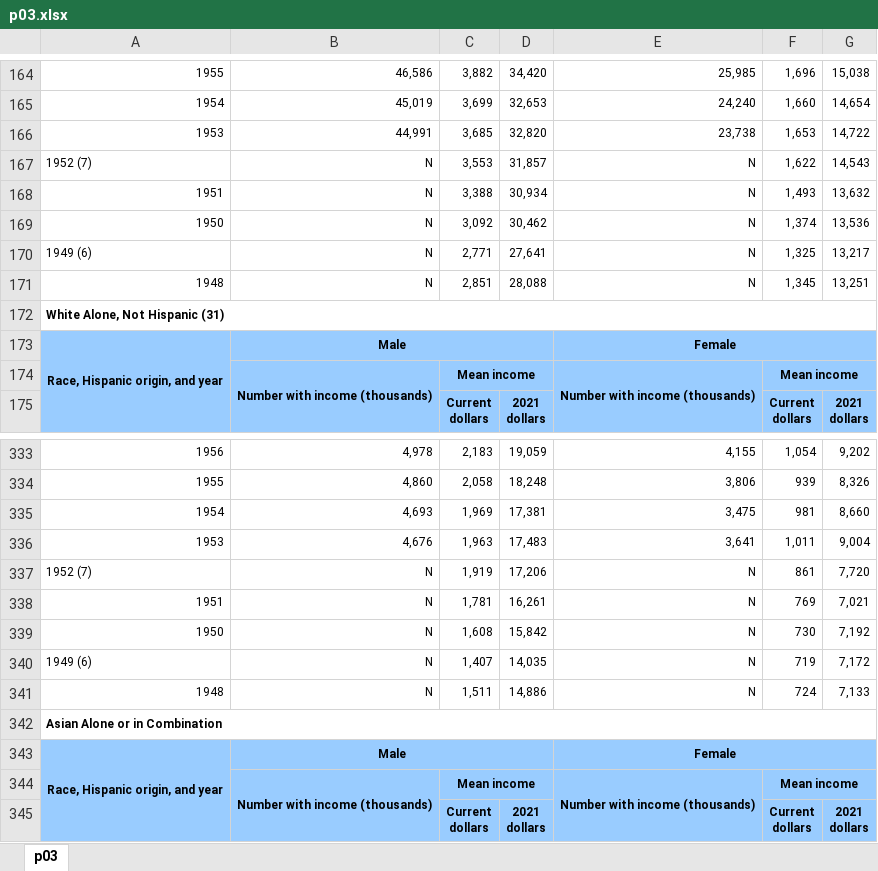
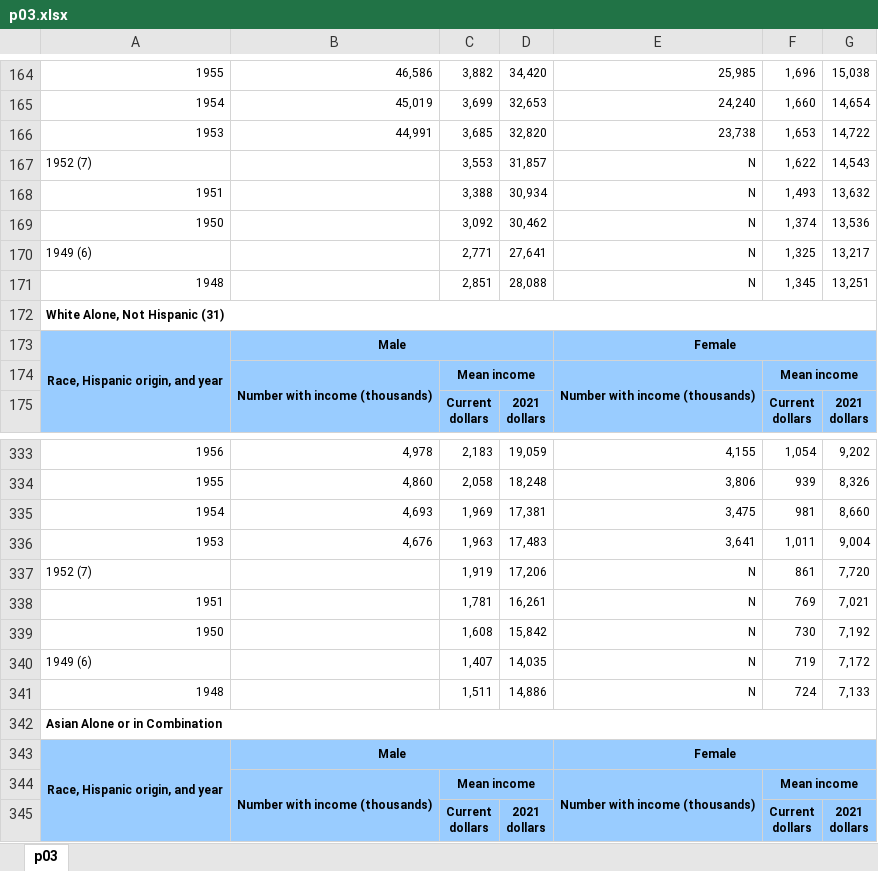
Before and after one commit to mgammi/CMSC320, an Excel workbook: p03.xlsx, sheet p03, drawn as a sheet; only a part is shown, gaps mark what is left out; values as stored, in another font and other column widths than the file's, no borders; the diff names each change by its address in the sheet, - before the commit and + after, or states it on an @@ line.

```diff
--- a/p03.xlsx (sheet p03)
+++ b/p03.xlsx (sheet p03)
-B167:B171: N
+B167:B171: (empty)
-B337:B341: N
+B337:B341: (empty)
```
Also changed, not shown: 1 other file.
